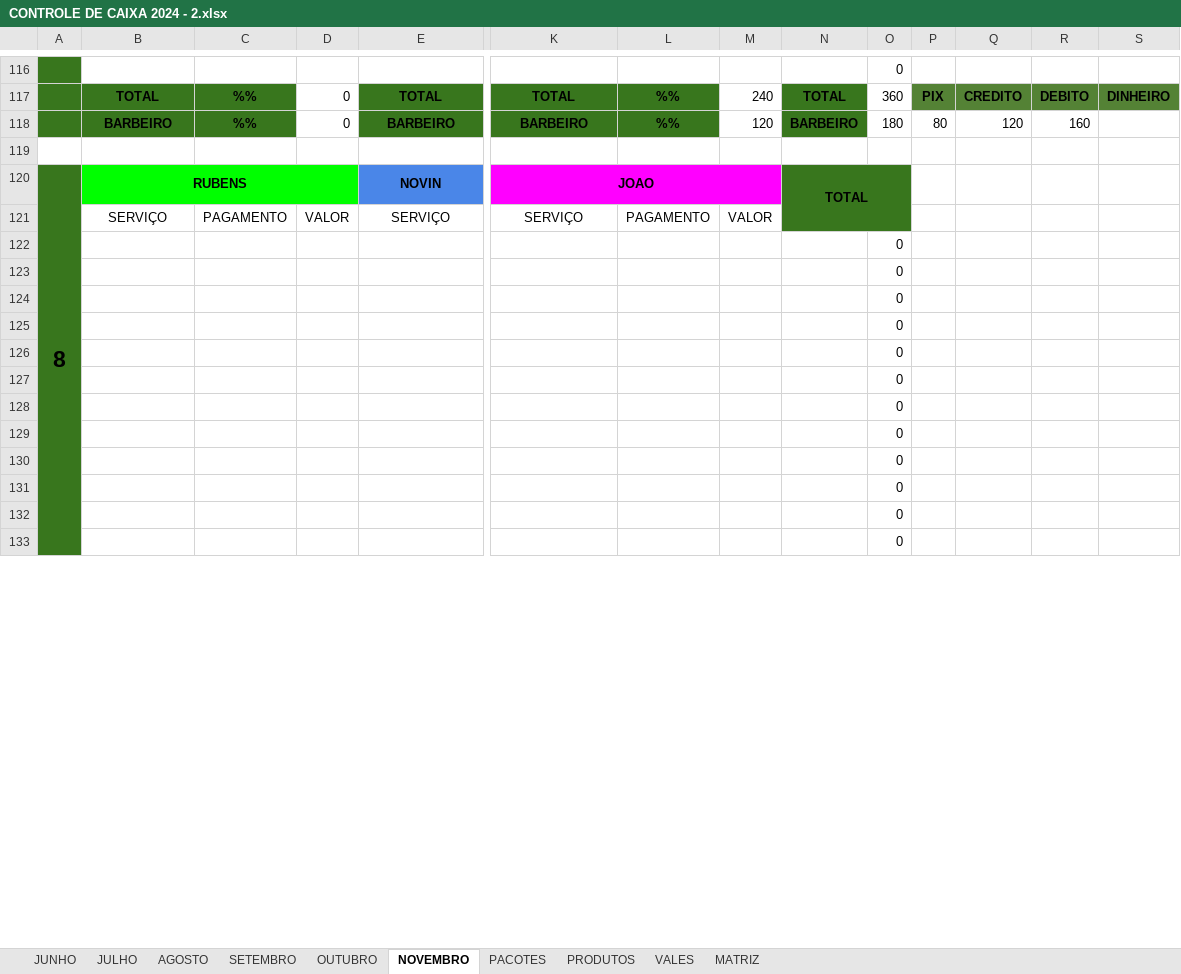
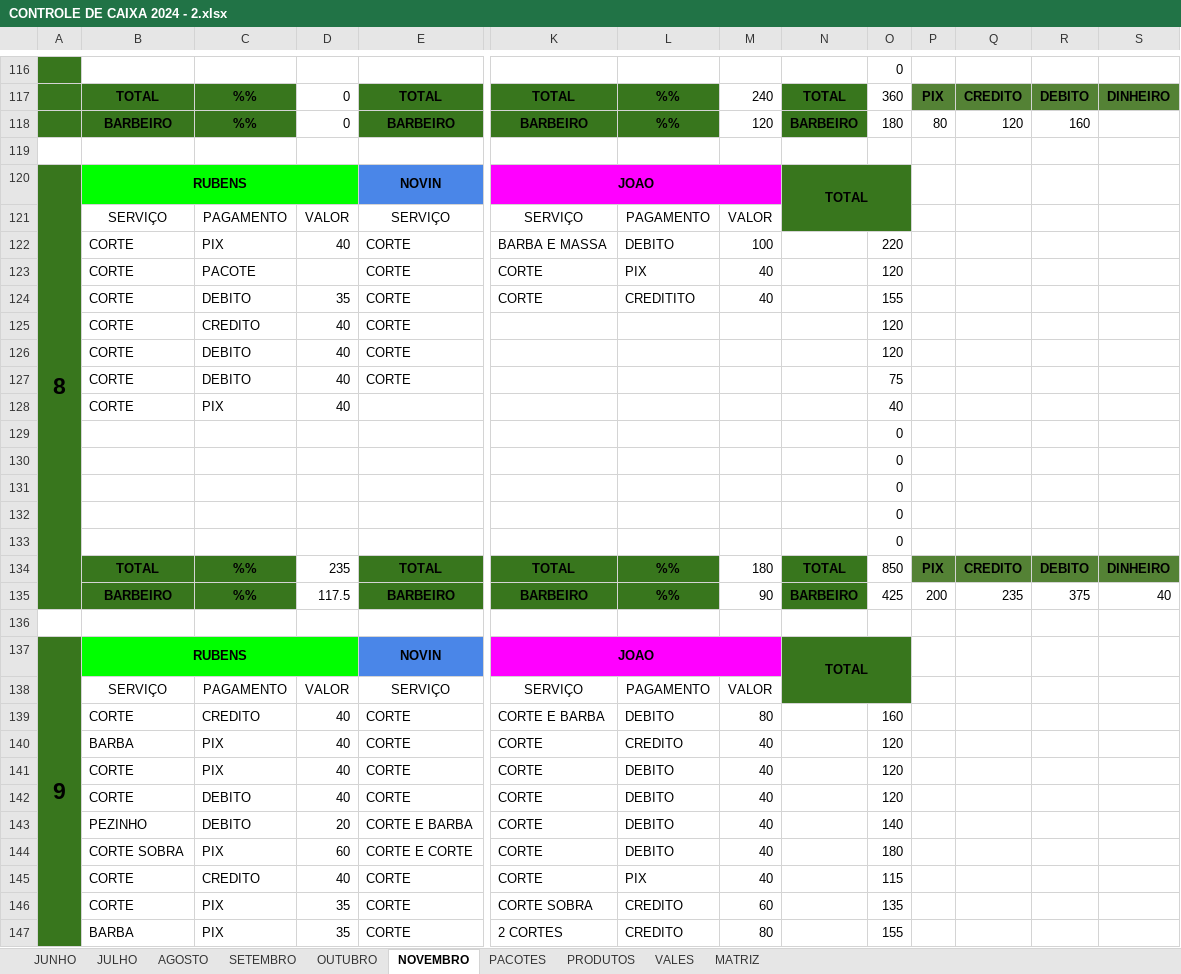
Before and after one commit to joaosantosxps/controle, an Excel workbook: CONTROLE DE CAIXA 2024 - 2.xlsx, sheet NOVEMBRO, drawn as a sheet; only a part is shown, gaps mark what is left out; values as stored, in another font and other column widths than the file's, no borders; removed rows and columns are numbered as before the commit, all else as after; rows hold the shown columns only; the diff covers the shown part only; the diff names each change by its address in the sheet, - before the commit and + after, or states it on an @@ line.

Commit message:
Update CONTROLE DE CAIXA 2024 - 2.xlsx

```diff
--- a/CONTROLE DE CAIXA 2024 - 2.xlsx (sheet NOVEMBRO)
+++ b/CONTROLE DE CAIXA 2024 - 2.xlsx (sheet NOVEMBRO)
-A120:A135 merged
+A120:A135 merged
+row 122:  | CORTE | PIX | 40 | CORTE | BARBA E MASSA | DEBITO | 100 |  | 220
+row 123:  | CORTE | PACOTE |  | CORTE | CORTE | PIX | 40 |  | 120
+row 124:  | CORTE | DEBITO | 35 | CORTE | CORTE | CREDITITO | 40 |  | 155
+row 125:  | CORTE | CREDITO | 40 | CORTE |  |  |  |  | 120
+row 126:  | CORTE | DEBITO | 40 | CORTE |  |  |  |  | 120
+row 127:  | CORTE | DEBITO | 40 | CORTE |  |  |  |  | 75
+row 128:  | CORTE | PIX | 40 |  |  |  |  |  | 40
-row 127:  |  |  |  |  |  |  |  |  | 0
-row 128:  |  |  |  |  |  |  |  |  | 0
-row 129:  |  |  |  |  |  |  |  |  | 0
-row 130:  |  |  |  |  |  |  |  |  | 0
-row 131:  |  |  |  |  |  |  |  |  | 0
-row 132:  |  |  |  |  |  |  |  |  | 0
+row 134:  | TOTAL | %% | 235 | TOTAL | TOTAL | %% | 180 | TOTAL | 850 | PIX | CREDITO | DEBITO | DINHEIRO
+row 135:  | BARBEIRO | %% | 117.5 | BARBEIRO | BARBEIRO | %% | 90 | BARBEIRO | 425 | 200 | 235 | 375 | 40
-A136 fill: #38761D
+A136 fill: none
-O136: 0
+O136: (empty)
@@ row 171 moved to row 137: 9 @@
@@ row 172 moved to row 138: SERVIÇO @@
+row 139:  | CORTE | CREDITO | 40 | CORTE | CORTE E BARBA | DEBITO | 80 |  | 160
+row 140:  | BARBA | PIX | 40 | CORTE | CORTE | CREDITO | 40 |  | 120
+row 141:  | CORTE | PIX | 40 | CORTE | CORTE | DEBITO | 40 |  | 120
+row 142:  | CORTE | DEBITO | 40 | CORTE | CORTE | DEBITO | 40 |  | 120
+row 143:  | PEZINHO | DEBITO | 20 | CORTE E BARBA | CORTE | DEBITO | 40 |  | 140
+row 144:  | CORTE SOBRA | PIX | 60 | CORTE E CORTE | CORTE | DEBITO | 40 |  | 180
+row 145:  | CORTE | CREDITO | 40 | CORTE | CORTE | PIX | 40 |  | 115
+row 146:  | CORTE | PIX | 35 | CORTE | CORTE SOBRA | CREDITO | 60 |  | 135
+row 147:  | BARBA | PIX | 35 | CORTE | 2 CORTES | CREDITO | 80 |  | 155
```
Also changed, not shown: 17 added rows, 22 removed rows, 50 edited cells and row numbers in column A elsewhere in this sheet, sheet PRODUTOS, formulas that keep their value.
